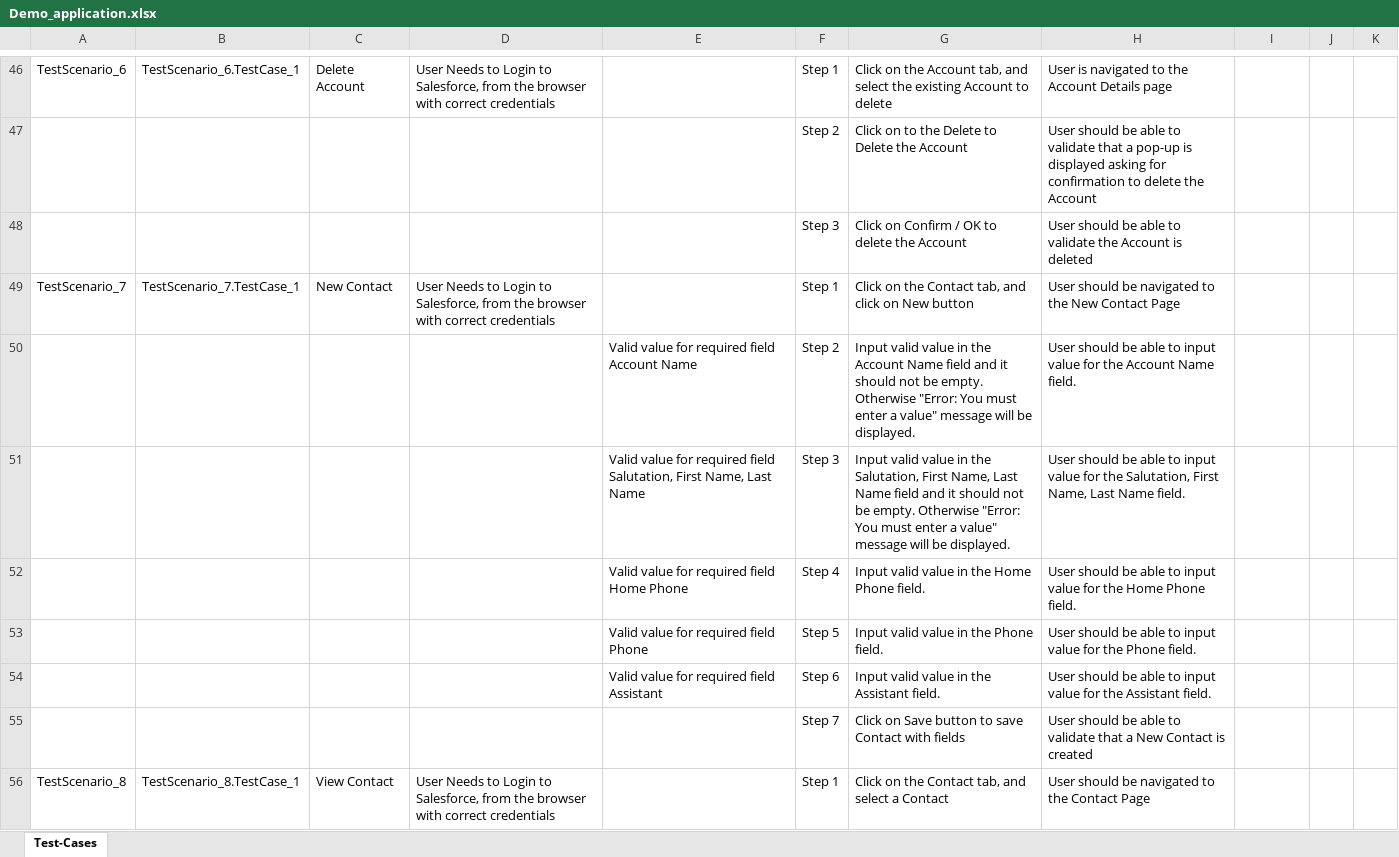
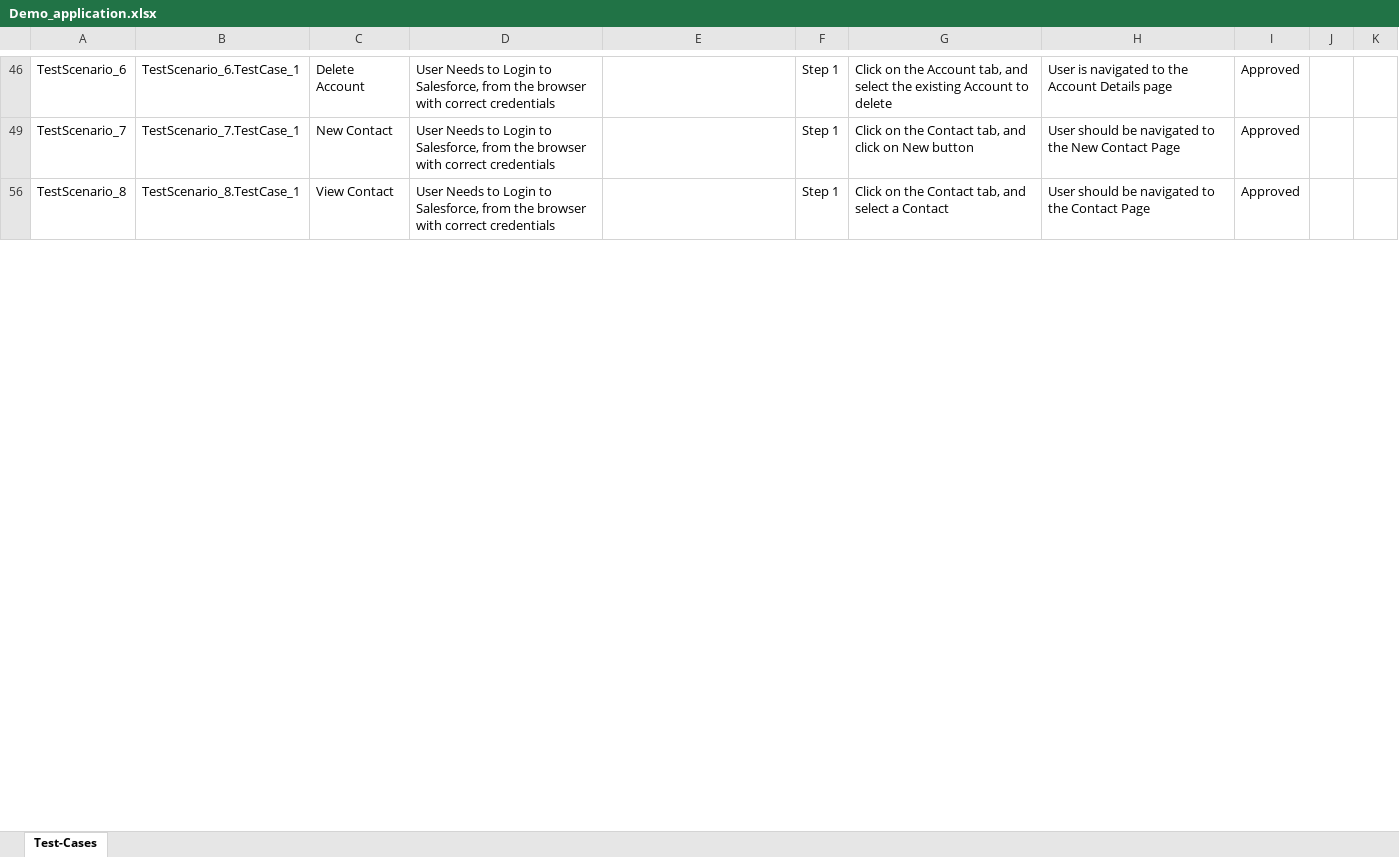
Before and after one commit to ShaikMohamedIrfan/Accountdemo, an Excel workbook: Demo_application.xlsx, sheet Test-Cases, drawn as a sheet; only a part is shown, gaps mark what is left out; values as stored, in another font and other column widths than the file's, no borders; table styles not drawn; the diff covers the shown part only; the diff names each change by its address in the sheet, - before the commit and + after, or states it on an @@ line.

```diff
--- a/Demo_application.xlsx (sheet Test-Cases)
+++ b/Demo_application.xlsx (sheet Test-Cases)
-I46: (empty)
+I46: Approved
@@ row 47 hidden:  |  |  |  |  | Step 2 | Click on to the Delete to Delete the Account | User should be able to validate that a pop-up is displayed asking for confirmation to delete the Account @@
@@ row 48 hidden:  |  |  |  |  | Step 3 | Click on Confirm / OK to delete the Account | User should be able to validate the Account is deleted @@
-I49: (empty)
+I49: Approved
@@ row 50 hidden:  |  |  |  | Valid value for required field Account Name | Step 2 | Input valid value in the Account Name field and it should not be empty. Otherwise "Error: You must enter a value" message will be displayed. | User should be able to input value for the Account Name field. @@
@@ row 51 hidden:  |  |  |  | Valid value for required field Salutation, First Name, Last Name | Step 3 | Input valid value in the Salutation, First Name, Last Name field and it should not be empty. Otherwise "Error: You must enter a value" message will be displayed. | User should be able to input value for the Salutation, First Name, Last Name field. @@
@@ row 52 hidden:  |  |  |  | Valid value for required field Home Phone | Step 4 | Input valid value in the Home Phone field. | User should be able to input value for the Home Phone field. @@
@@ row 53 hidden:  |  |  |  | Valid value for required field Phone | Step 5 | Input valid value in the Phone field. | User should be able to input value for the Phone field. @@
@@ row 54 hidden:  |  |  |  | Valid value for required field Assistant | Step 6 | Input valid value in the Assistant field. | User should be able to input value for the Assistant field. @@
@@ row 55 hidden:  |  |  |  |  | Step 7 | Click on Save button to save Contact with fields | User should be able to validate that a New Contact is created @@
-I56: (empty)
+I56: Approved
```
Also changed, not shown: 48 hidden or unhidden rows and 7 edited cells elsewhere in this sheet.
